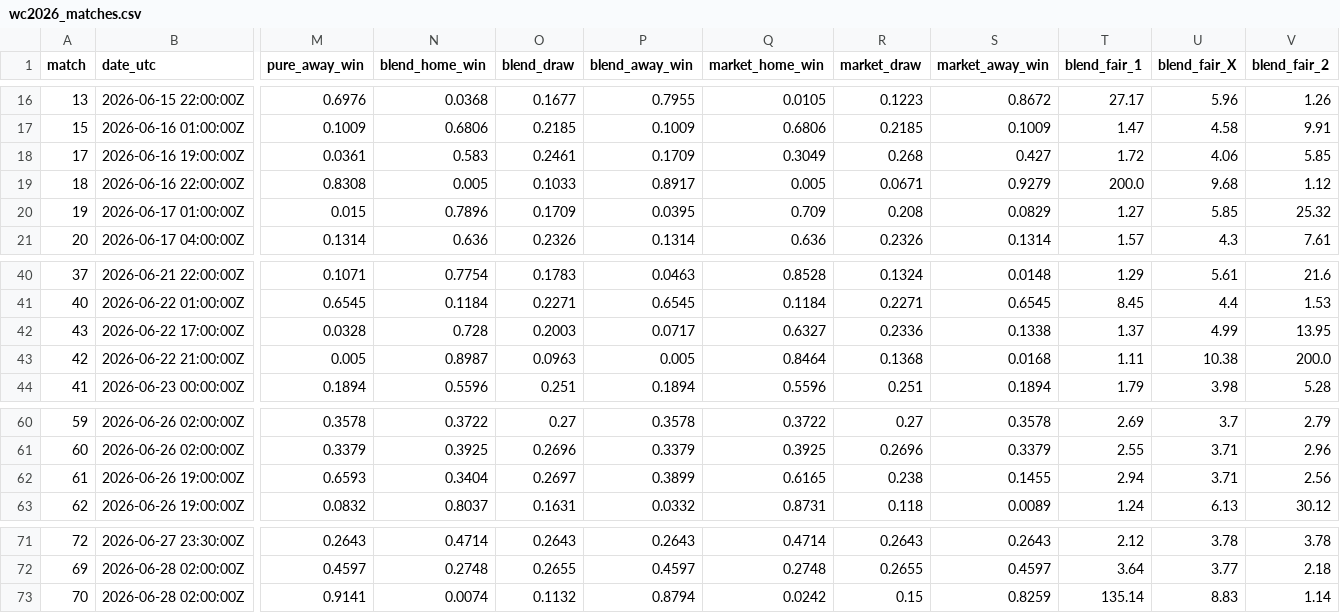
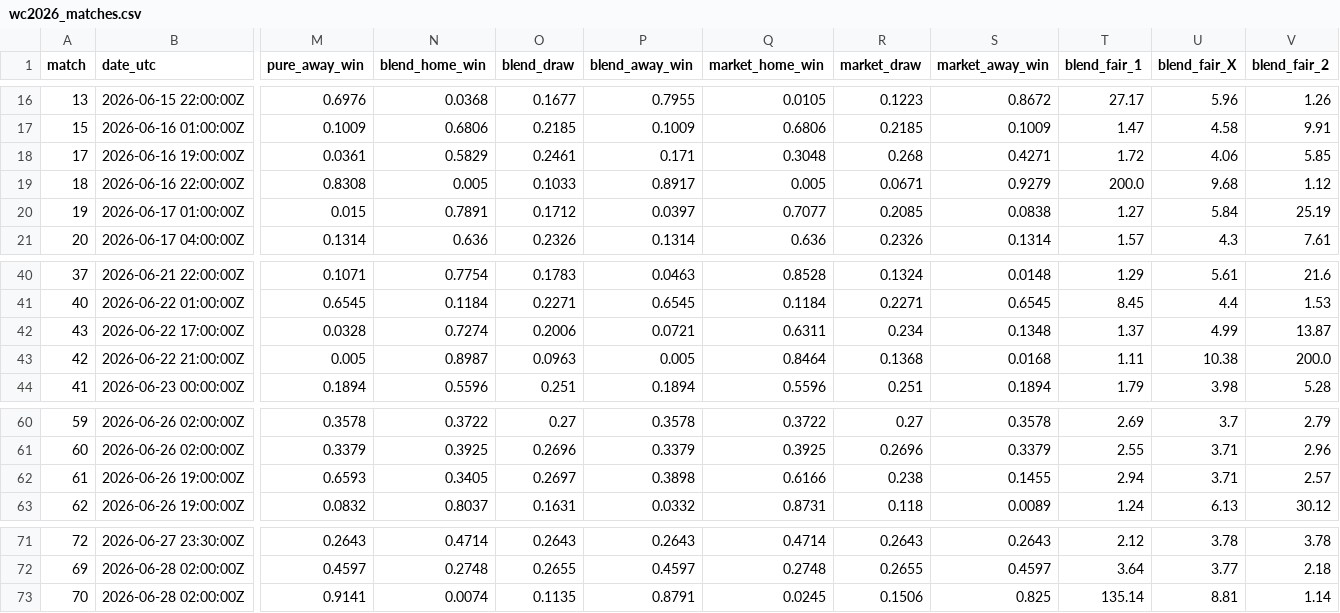
Before and after one commit to WildCamelHyperMedia/wc2026-model, a CSV file: wc2026_matches.csv, drawn as a sheet; only a part is shown, gaps mark what is left out; the diff names each change by its address in the sheet, - before the commit and + after, or states it on an @@ line.

```diff
--- a/wc2026_matches.csv
+++ b/wc2026_matches.csv
-N18 (blend_home_win): 0.583
+N18 (blend_home_win): 0.5829
-P18 (blend_away_win): 0.1709
+P18 (blend_away_win): 0.171
-Q18 (market_home_win): 0.3049
+Q18 (market_home_win): 0.3048
-S18 (market_away_win): 0.427
+S18 (market_away_win): 0.4271
-N20 (blend_home_win): 0.7896
+N20 (blend_home_win): 0.7891
-O20 (blend_draw): 0.1709
+O20 (blend_draw): 0.1712
-P20 (blend_away_win): 0.0395
+P20 (blend_away_win): 0.0397
-Q20 (market_home_win): 0.709
+Q20 (market_home_win): 0.7077
-R20 (market_draw): 0.208
+R20 (market_draw): 0.2085
-S20 (market_away_win): 0.0829
+S20 (market_away_win): 0.0838
-U20 (blend_fair_X): 5.85
+U20 (blend_fair_X): 5.84
-V20 (blend_fair_2): 25.32
+V20 (blend_fair_2): 25.19
-N42 (blend_home_win): 0.728
+N42 (blend_home_win): 0.7274
-O42 (blend_draw): 0.2003
+O42 (blend_draw): 0.2006
-P42 (blend_away_win): 0.0717
+P42 (blend_away_win): 0.0721
-Q42 (market_home_win): 0.6327
+Q42 (market_home_win): 0.6311
-R42 (market_draw): 0.2336
+R42 (market_draw): 0.234
-S42 (market_away_win): 0.1338
+S42 (market_away_win): 0.1348
-V42 (blend_fair_2): 13.95
+V42 (blend_fair_2): 13.87
-N62 (blend_home_win): 0.3404
+N62 (blend_home_win): 0.3405
-P62 (blend_away_win): 0.3899
+P62 (blend_away_win): 0.3898
-Q62 (market_home_win): 0.6165
+Q62 (market_home_win): 0.6166
-V62 (blend_fair_2): 2.56
+V62 (blend_fair_2): 2.57
-O73 (blend_draw): 0.1132
+O73 (blend_draw): 0.1135
-P73 (blend_away_win): 0.8794
+P73 (blend_away_win): 0.8791
-Q73 (market_home_win): 0.0242
+Q73 (market_home_win): 0.0245
-R73 (market_draw): 0.15
+R73 (market_draw): 0.1506
-S73 (market_away_win): 0.8259
+S73 (market_away_win): 0.825
-U73 (blend_fair_X): 8.83
+U73 (blend_fair_X): 8.81
```
Also changed, not shown: wc2026_results.csv, 7 other files.
